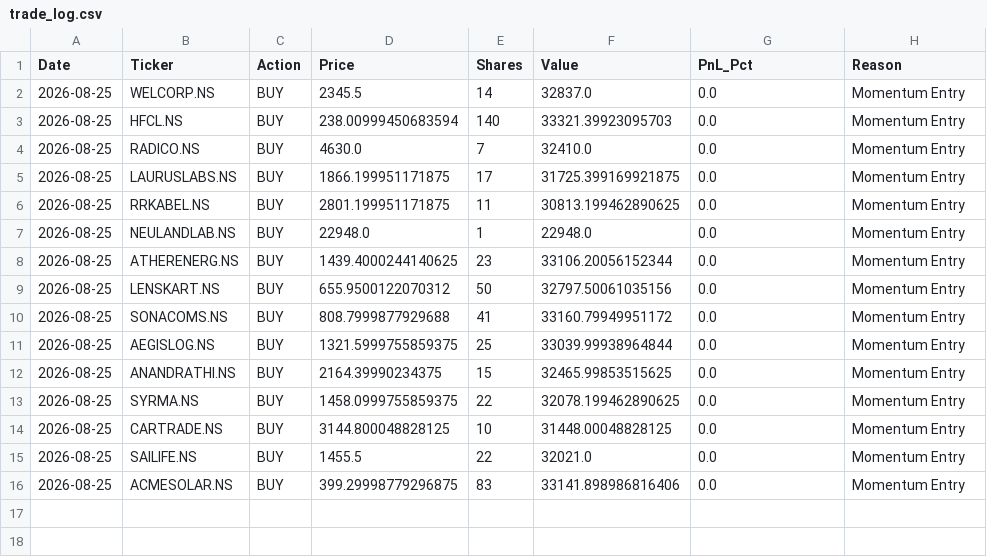
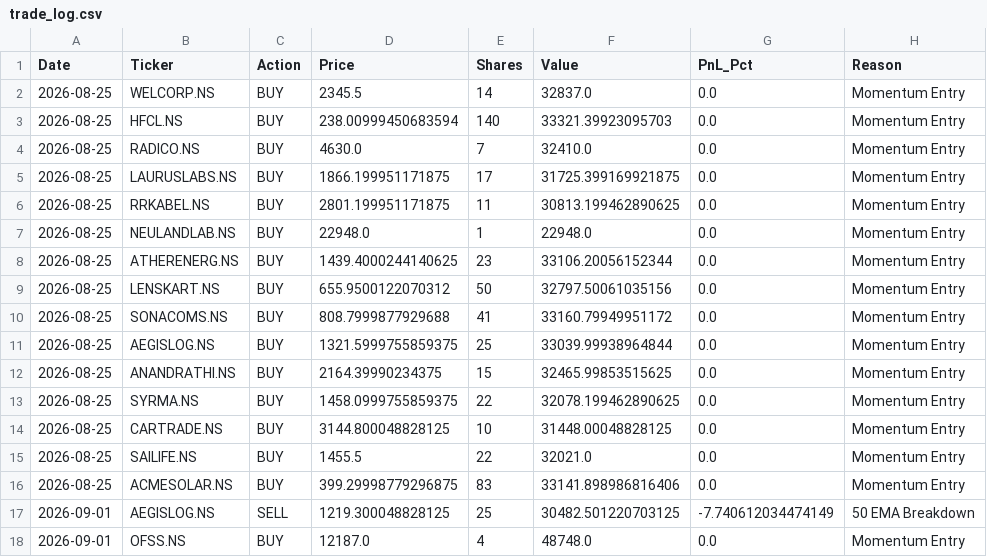
Before and after one commit to shirapthinj/Momentum_Strategy1, a CSV file: data/trade_log.csv, drawn as a sheet.

```diff
--- a/data/trade_log.csv
+++ b/data/trade_log.csv
@@ -16 +16,3 @@ Date,Ticker,Action,Price,Shares,Value,PnL_Pct,Reason
 2026-08-25,ACMESOLAR.NS,BUY,399.29998779296875,83,33141.898986816406,0.0,Momentum Entry
+2026-09-01,AEGISLOG.NS,SELL,1219.300048828125,25,30482.501220703125,-7.740612034474149,50 EMA Breakdown
+2026-09-01,OFSS.NS,BUY,12187.0,4,48748.0,0.0,Momentum Entry
```
Also changed, not shown: data/equity_history.csv, 1 other file.
